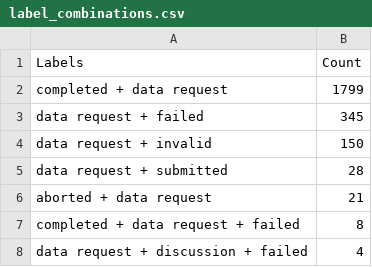
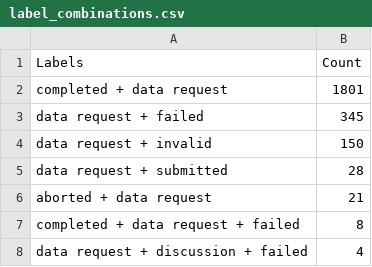
Before and after one commit to C2SM/zonda-statistics, a CSV file: csv/label_combinations.csv, drawn as a sheet; only a part is shown.

```diff
--- a/csv/label_combinations.csv
+++ b/csv/label_combinations.csv
@@ -1,3 +1,3 @@
 Labels,Count
-completed + data request,1799
+completed + data request,1801
 data request + failed,345
```
Also changed, not shown: csv/contributors.csv, csv/labels.csv, 8 other files.
